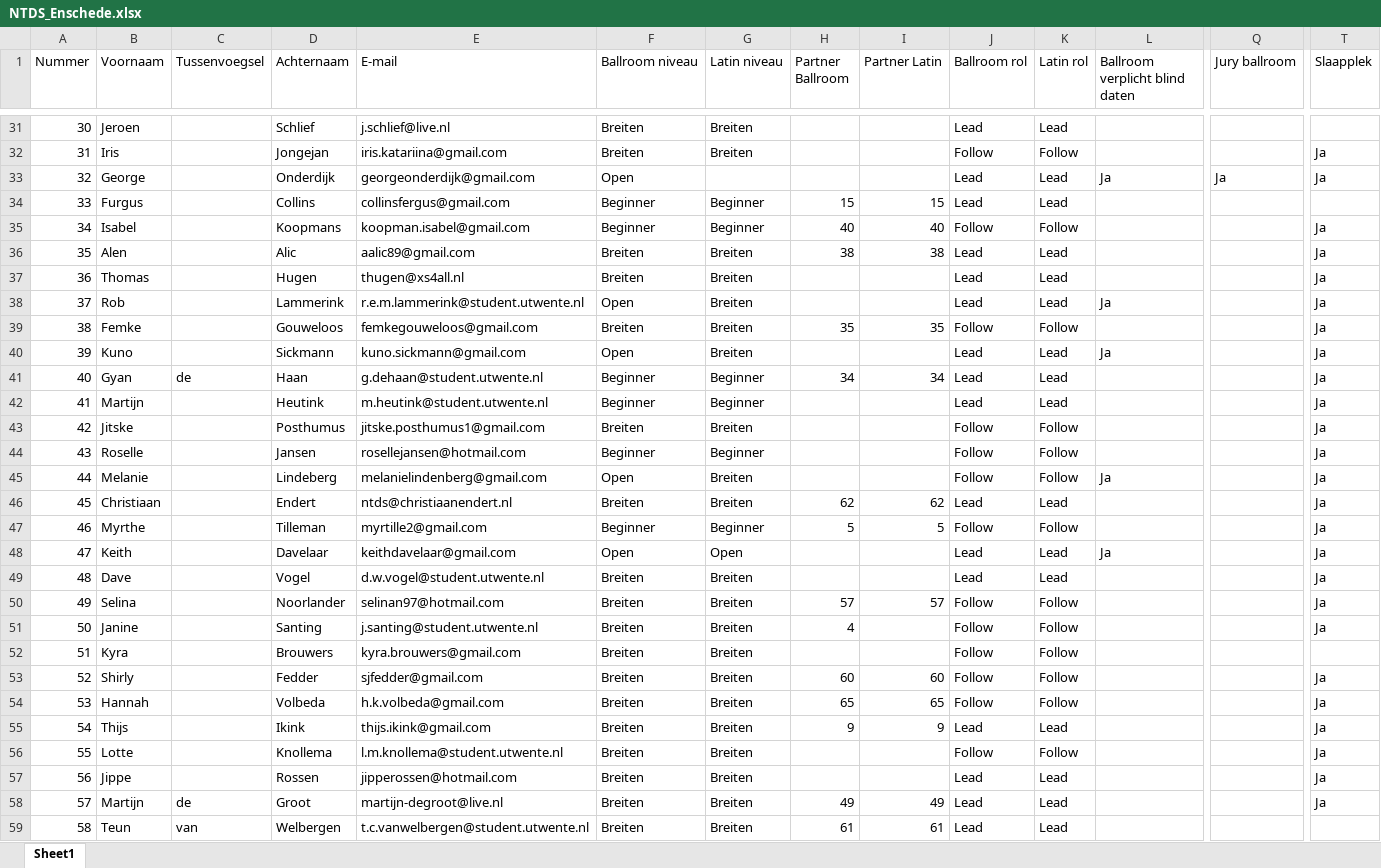
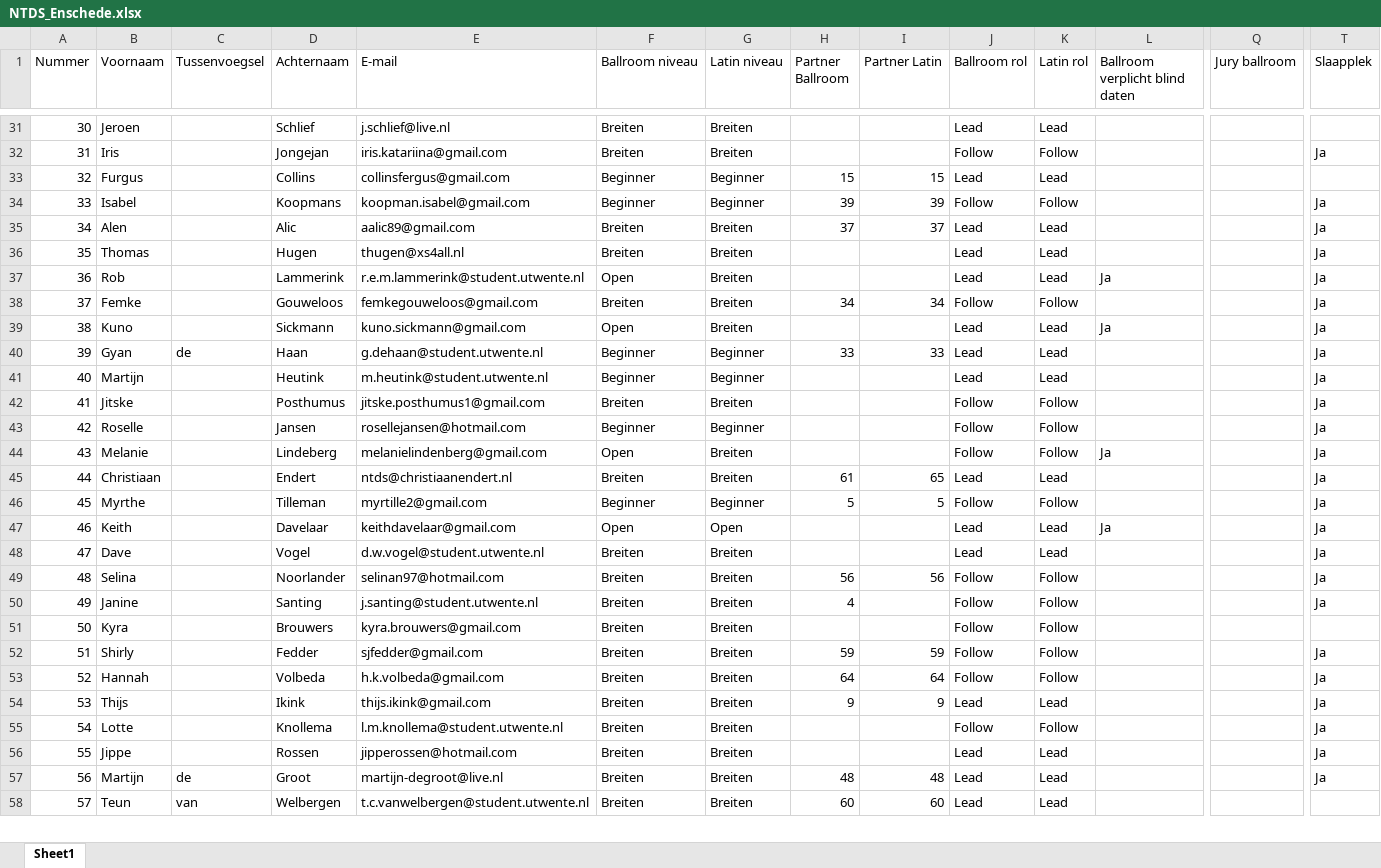
Before and after one commit to AlenAlic/NTDS_Loting, an Excel workbook: NTDS_Enschede.xlsx, sheet Sheet1, drawn as a sheet; only a part is shown, gaps mark what is left out; values as stored, in another font and other column widths than the file's, no borders; removed rows and columns are numbered as before the commit, all else as after; rows hold the shown columns only; the diff covers the shown part only; the diff names each change by its address in the sheet, - before the commit and + after, or states it on an @@ line.

```diff
--- a/NTDS_Enschede.xlsx (sheet Sheet1)
+++ b/NTDS_Enschede.xlsx (sheet Sheet1)
-row 33: 32 | George |  | Onderdijk | georgeonderdijk@gmail.com | Open |  |  |  | Lead | Lead | Ja | Ja | Ja
@@ column A (Nummer) renumbered from row 33 down @@
-H34 (Partner Ballroom): 40
+H34 (Partner Ballroom): 39
-I34 (Partner Latin): 40
+I34 (Partner Latin): 39
-H35 (Partner Ballroom): 38
+H35 (Partner Ballroom): 37
-I35 (Partner Latin): 38
+I35 (Partner Latin): 37
-H38 (Partner Ballroom): 35
+H38 (Partner Ballroom): 34
-I38 (Partner Latin): 35
+I38 (Partner Latin): 34
-H40 (Partner Ballroom): 34
+H40 (Partner Ballroom): 33
-I40 (Partner Latin): 34
+I40 (Partner Latin): 33
-H45 (Partner Ballroom): 62
+H45 (Partner Ballroom): 61
-I45 (Partner Latin): 62
+I45 (Partner Latin): 65
-H49 (Partner Ballroom): 57
+H49 (Partner Ballroom): 56
-I49 (Partner Latin): 57
+I49 (Partner Latin): 56
-H52 (Partner Ballroom): 60
+H52 (Partner Ballroom): 59
-I52 (Partner Latin): 60
+I52 (Partner Latin): 59
-H53 (Partner Ballroom): 65
+H53 (Partner Ballroom): 64
-I53 (Partner Latin): 65
+I53 (Partner Latin): 64
-H57 (Partner Ballroom): 49
+H57 (Partner Ballroom): 48
-I57 (Partner Latin): 49
+I57 (Partner Latin): 48
-H58 (Partner Ballroom): 61
+H58 (Partner Ballroom): 60
-I58 (Partner Latin): 61
+I58 (Partner Latin): 60
```
Also changed, not shown: 34 edited cells elsewhere in this sheet, statistics/Statistics_and_Notes.xlsx, 4 other files.
